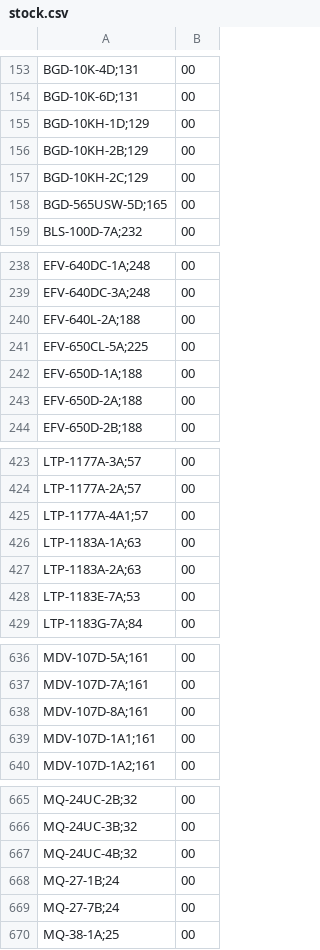
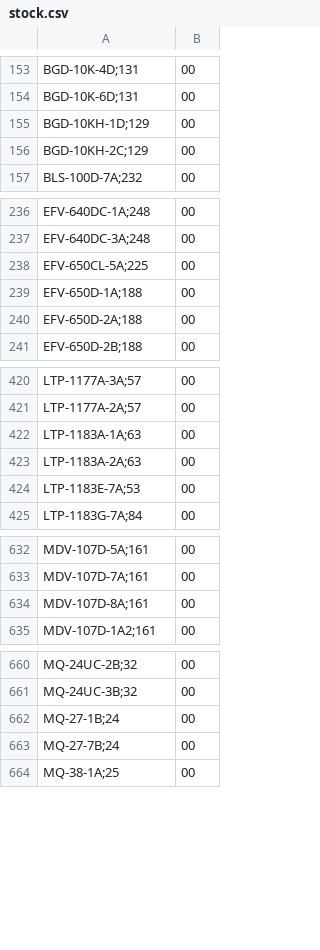
Before and after one commit to DaihatsuHub/CATALOGO-RELOJES-CASIO, a CSV file: stock.csv, drawn as a sheet; only a part is shown, gaps mark what is left out; the diff covers the shown part only.

Commit message:
Add files via upload

```diff
--- a/stock.csv
+++ b/stock.csv
@@ -155,5 +155,3 @@ BGD-10K-6D;131,00
 BGD-10KH-1D;129,00
-BGD-10KH-2B;129,00
 BGD-10KH-2C;129,00
-BGD-565USW-5D;165,00
 BLS-100D-7A;232,00
@@ -239,3 +237,2 @@ EFV-640DC-1A;248,00
 EFV-640DC-3A;248,00
-EFV-640L-2A;188,00
 EFV-650CL-5A;225,00
@@ -424,3 +421,2 @@ LTP-1177A-3A;57,00
 LTP-1177A-2A;57,00
-LTP-1177A-4A1;57,00
 LTP-1183A-1A;63,00
@@ -638,3 +634,2 @@ MDV-107D-7A;161,00
 MDV-107D-8A;161,00
-MDV-107D-1A1;161,00
 MDV-107D-1A2;161,00
@@ -666,3 +661,2 @@ MQ-24UC-2B;32,00
 MQ-24UC-3B;32,00
-MQ-24UC-4B;32,00
 MQ-27-1B;24,00
```
Also changed, not shown: 1 removed row elsewhere in this file.
